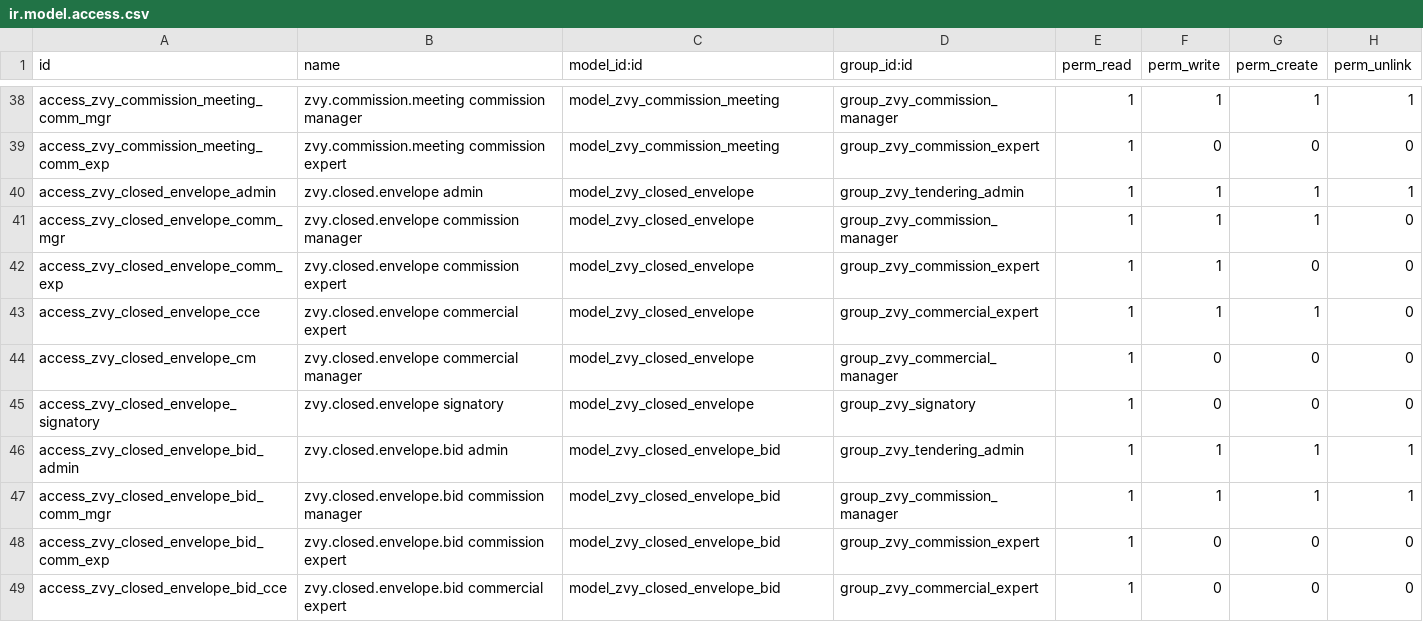
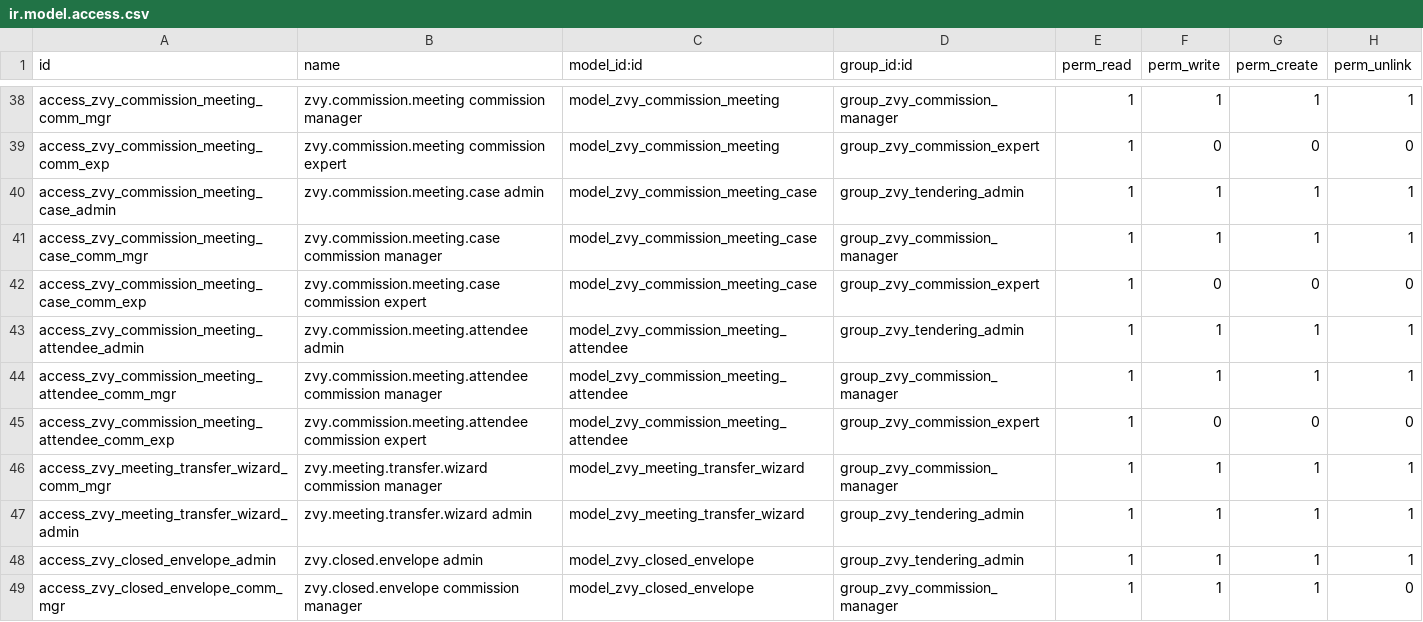
Before and after one commit to MohamadAzarifar/odoo-18-mammut, a CSV file: odoo/addons-mammut/zvy_tendering/security/ir.model.access.csv, drawn as a sheet; only a part is shown, gaps mark what is left out; the shorter side is filled out with more unchanged rows; the diff names each change by its address in the sheet, - before the commit and + after, or states it on an @@ line.

Commit message:
[tendering]: Meetings.

```diff
--- a/odoo/addons-mammut/zvy_tendering/security/ir.model.access.csv
+++ b/odoo/addons-mammut/zvy_tendering/security/ir.model.access.csv
+row 40: access_zvy_commission_meeting_case_admin | zvy.commission.meeting.case admin | model_zvy_commission_meeting_case | group_zvy_tendering_admin | 1 | 1 | 1 | 1
+row 41: access_zvy_commission_meeting_case_comm_mgr | zvy.commission.meeting.case commission manager | model_zvy_commission_meeting_case | group_zvy_commission_manager | 1 | 1 | 1 | 1
+row 42: access_zvy_commission_meeting_case_comm_exp | zvy.commission.meeting.case commission expert | model_zvy_commission_meeting_case | group_zvy_commission_expert | 1 | 0 | 0 | 0
+row 43: access_zvy_commission_meeting_attendee_admin | zvy.commission.meeting.attendee admin | model_zvy_commission_meeting_attendee | group_zvy_tendering_admin | 1 | 1 | 1 | 1
+row 44: access_zvy_commission_meeting_attendee_comm_mgr | zvy.commission.meeting.attendee commission manager | model_zvy_commission_meeting_attendee | group_zvy_commission_manager | 1 | 1 | 1 | 1
+row 45: access_zvy_commission_meeting_attendee_comm_exp | zvy.commission.meeting.attendee commission expert | model_zvy_commission_meeting_attendee | group_zvy_commission_expert | 1 | 0 | 0 | 0
+row 46: access_zvy_meeting_transfer_wizard_comm_mgr | zvy.meeting.transfer.wizard commission manager | model_zvy_meeting_transfer_wizard | group_zvy_commission_manager | 1 | 1 | 1 | 1
+row 47: access_zvy_meeting_transfer_wizard_admin | zvy.meeting.transfer.wizard admin | model_zvy_meeting_transfer_wizard | group_zvy_tendering_admin | 1 | 1 | 1 | 1
```
Also changed, not shown: 19 other files.
